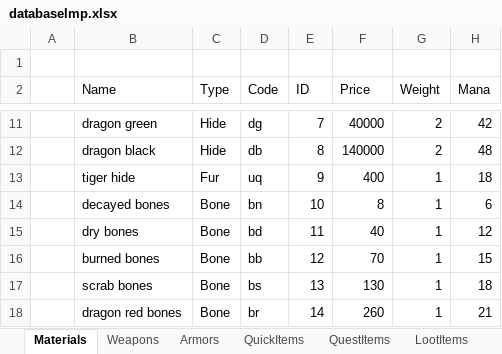
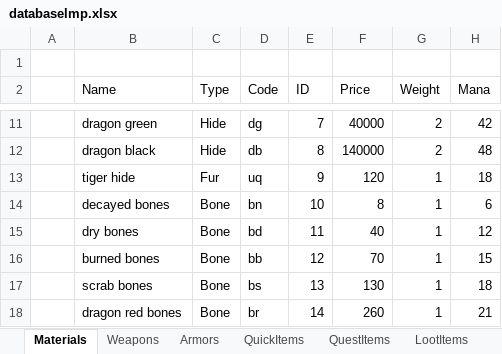
Before and after one commit to Kyr4l/ei-universal-mod, an Excel workbook: resources/xlsx/databaselmp.xlsx, sheet Materials, drawn as a sheet; only a part is shown, gaps mark what is left out; values as stored, in another font and other column widths than the file's, no borders; the diff names each change by its address in the sheet, - before the commit and + after, or states it on an @@ line.

Commit message:
corrected tiger hide price

```diff
--- a/resources/xlsx/databaselmp.xlsx (sheet Materials)
+++ b/resources/xlsx/databaselmp.xlsx (sheet Materials)
-F13 (Price): 400
+F13 (Price): 120
```
Also changed, not shown: 2 other files.
